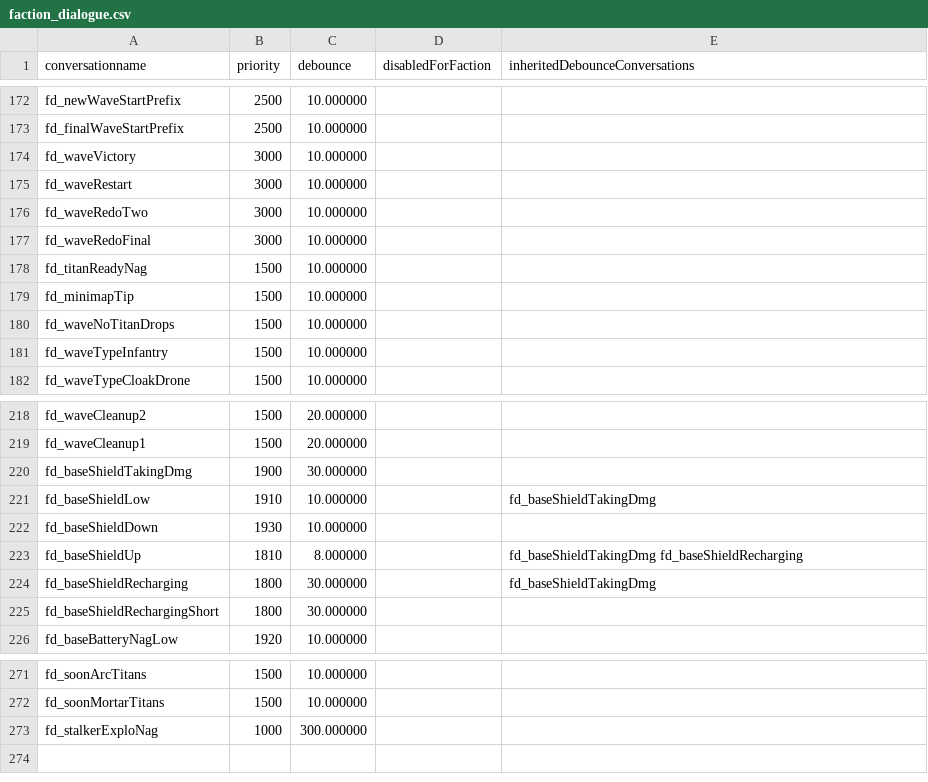
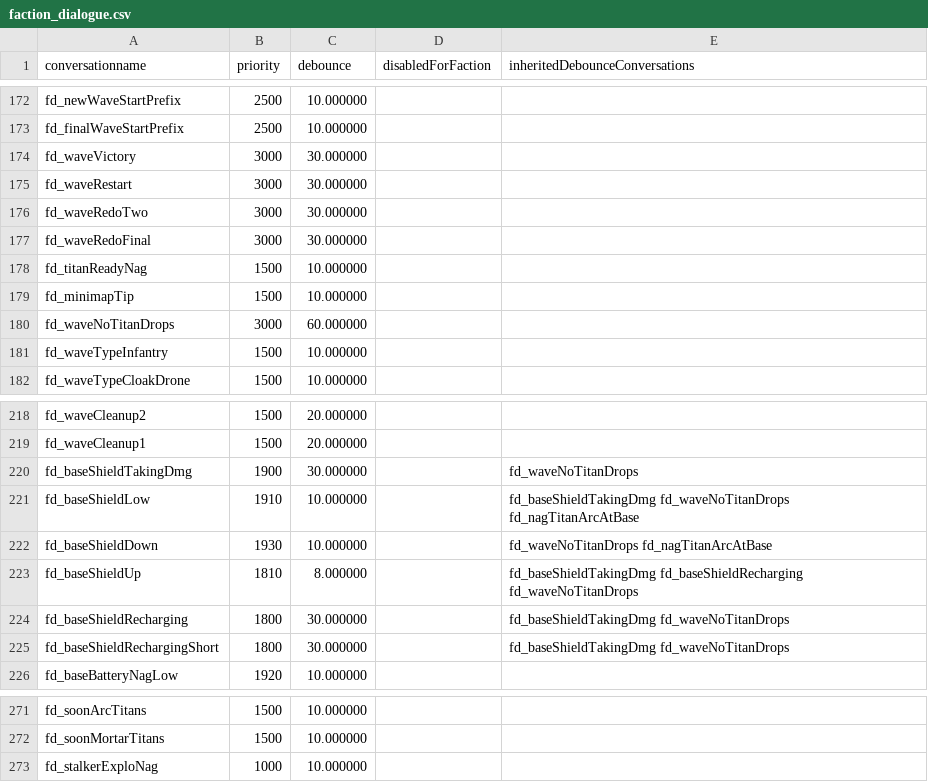
Before and after one commit to R2Northstar/NorthstarMods, a CSV file: Northstar.CustomServers/mod/scripts/datatable/faction_dialogue.csv, drawn as a sheet; only a part is shown, gaps mark what is left out; the diff covers the shown part only.

```diff
--- a/Northstar.CustomServers/mod/scripts/datatable/faction_dialogue.csv
+++ b/Northstar.CustomServers/mod/scripts/datatable/faction_dialogue.csv
@@ -173,9 +173,9 @@ conversationname,priority,debounce,disabledForFaction,inheritedDebounceConversat
 "fd_finalWaveStartPrefix",2500,10.000000,"",""
-"fd_waveVictory",3000,10.000000,"",""
-"fd_waveRestart",3000,10.000000,"",""
-"fd_waveRedoTwo",3000,10.000000,"",""
-"fd_waveRedoFinal",3000,10.000000,"",""
+"fd_waveVictory",3000,30.000000,"",""
+"fd_waveRestart",3000,30.000000,"",""
+"fd_waveRedoTwo",3000,30.000000,"",""
+"fd_waveRedoFinal",3000,30.000000,"",""
 "fd_titanReadyNag",1500,10.000000,"",""
 "fd_minimapTip",1500,10.000000,"",""
-"fd_waveNoTitanDrops",1500,10.000000,"",""
+"fd_waveNoTitanDrops",3000,60.000000,"",""
 "fd_waveTypeInfantry",1500,10.000000,"",""
@@ -219,8 +219,8 @@ conversationname,priority,debounce,disabledForFaction,inheritedDebounceConversat
 "fd_waveCleanup1",1500,20.000000,"",""
-"fd_baseShieldTakingDmg",1900,30.000000,"",""
-"fd_baseShieldLow",1910,10.000000,"","fd_baseShieldTakingDmg"
-"fd_baseShieldDown",1930,10.000000,"",""
-"fd_baseShieldUp",1810,8.000000,"","fd_baseShieldTakingDmg fd_baseShieldRecharging"
-"fd_baseShieldRecharging",1800,30.000000,"","fd_baseShieldTakingDmg"
-"fd_baseShieldRechargingShort",1800,30.000000,"",""
+"fd_baseShieldTakingDmg",1900,30.000000,"","fd_waveNoTitanDrops"
+"fd_baseShieldLow",1910,10.000000,"","fd_baseShieldTakingDmg fd_waveNoTitanDrops fd_nagTitanArcAtBase"
+"fd_baseShieldDown",1930,10.000000,"","fd_waveNoTitanDrops fd_nagTitanArcAtBase"
+"fd_baseShieldUp",1810,8.000000,"","fd_baseShieldTakingDmg fd_baseShieldRecharging fd_waveNoTitanDrops"
+"fd_baseShieldRecharging",1800,30.000000,"","fd_baseShieldTakingDmg fd_waveNoTitanDrops"
+"fd_baseShieldRechargingShort",1800,30.000000,"","fd_baseShieldTakingDmg fd_waveNoTitanDrops"
 "fd_baseBatteryNagLow",1920,10.000000,"",""
@@ -272,2 +272,2 @@ conversationname,priority,debounce,disabledForFaction,inheritedDebounceConversat
 "fd_soonMortarTitans",1500,10.000000,"",""
-"fd_stalkerExploNag",1000,300.000000,"",""
+"fd_stalkerExploNag",1000,10.000000,"",""
```
Also changed, not shown: 20 edited cells elsewhere in this file, 7 other files.
